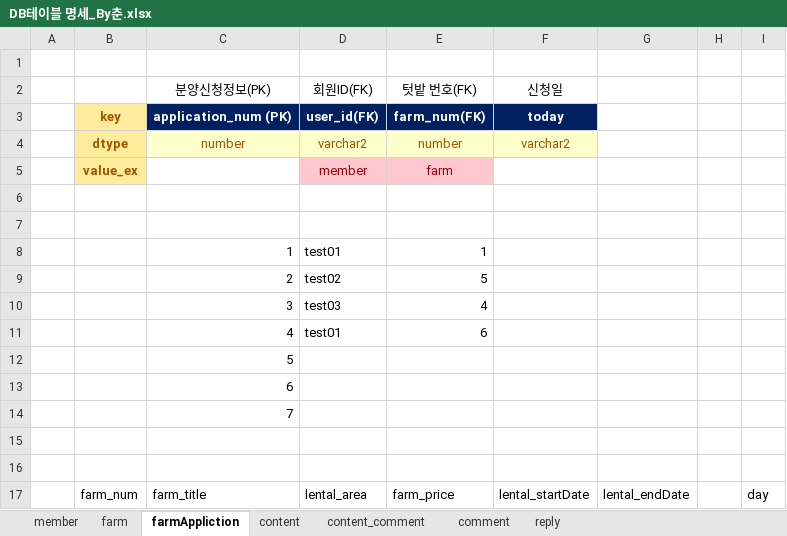
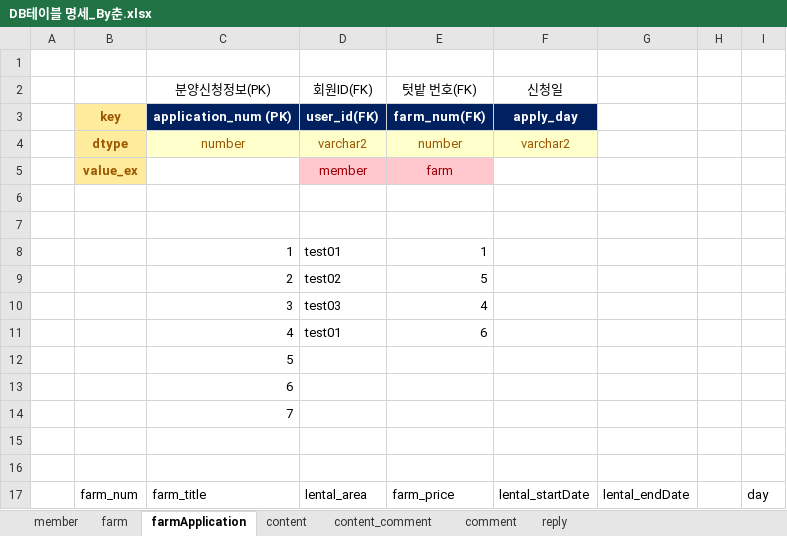
Before and after one commit to 2023-AISCHOOL-APP/project_Appian, an Excel workbook: Documents/2_작업문서/DB테이블 명세_By춘.xlsx, sheet farmApplication, drawn as a sheet; values as stored, in another font and other column widths than the file's, no borders; the diff names each change by its address in the sheet, - before the commit and + after, or states it on an @@ line.

```diff
--- a/Documents/2_작업문서/DB테이블 명세_By춘.xlsx (sheet farmApplication)
+++ b/Documents/2_작업문서/DB테이블 명세_By춘.xlsx (sheet farmApplication)
-sheet tab: farmAppliction
+sheet tab: farmApplication
-F3 (신청일): today
+F3 (신청일): apply_day
```
Also changed, not shown: 4 other files.
